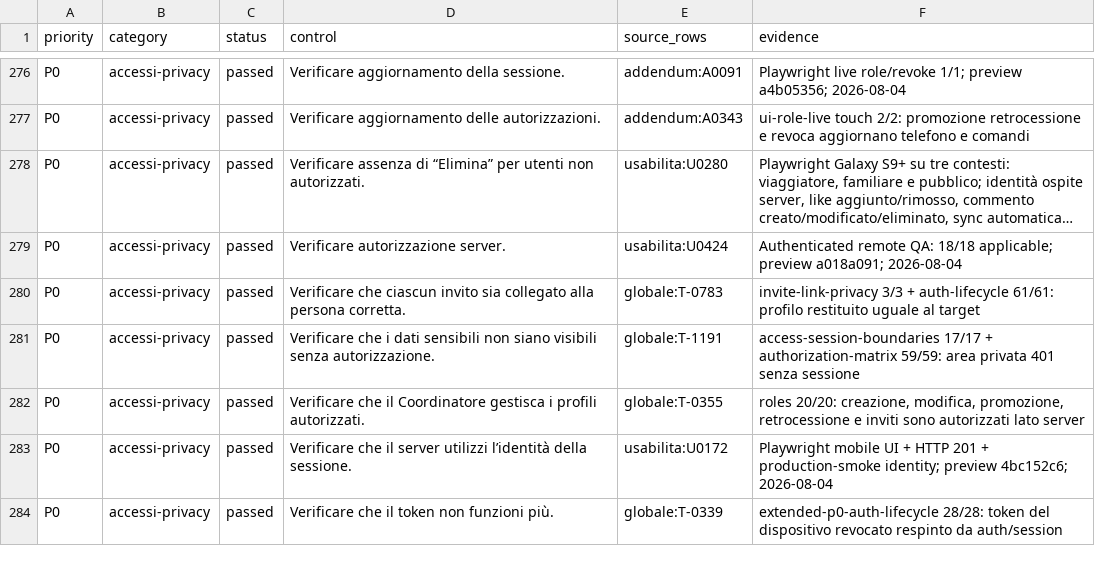
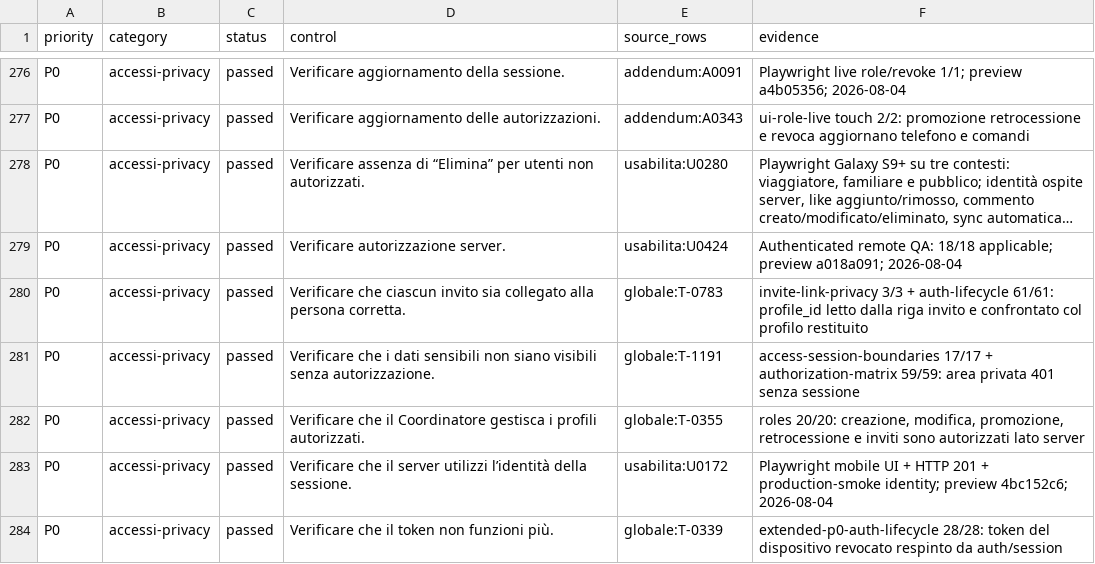
Before and after one commit to andreacivi80/viaggio-in-india, a CSV file: docs/CONTROL-COVERAGE.csv, drawn as a sheet; only a part is shown, gaps mark what is left out; long unchanged cells end in …; the diff covers the shown part only; the diff names each change by its address in the sheet, - before the commit and + after, or states it on an @@ line.

```diff
--- a/docs/CONTROL-COVERAGE.csv
+++ b/docs/CONTROL-COVERAGE.csv
-F280 (evidence): …auth-lifecycle 61/61: profilo restituito uguale al target
+F280 (evidence): …auth-lifecycle 61/61: profile_id letto dalla riga invito e confrontato col profilo restituito
```
Also changed, not shown: 23 edited cells elsewhere in this file, 6 other files.
